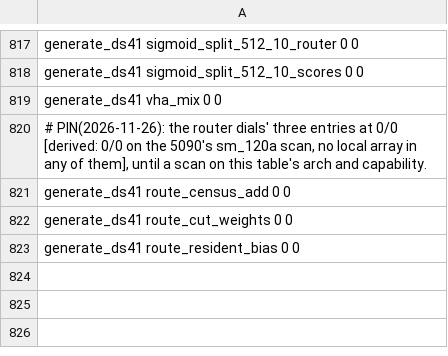
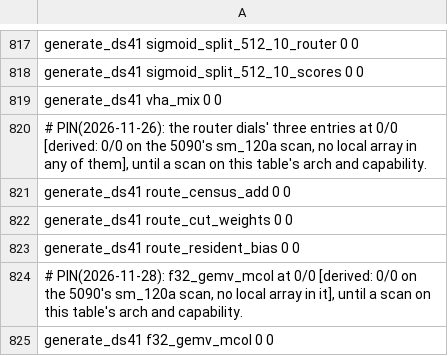
Before and after one commit to midagedev/bloomery, a TSV file: tools/ref/ptx-shapes/sm_121-cc12.1.tsv, drawn as a sheet; only a part is shown, gaps mark what is left out; the diff names each change by its address in the sheet, - before the commit and + after, or states it on an @@ line.

```diff
--- a/tools/ref/ptx-shapes/sm_121-cc12.1.tsv
+++ b/tools/ref/ptx-shapes/sm_121-cc12.1.tsv
+row 824: # PIN(2026-11-28): f32_gemv_mcol at 0/0 [derived: 0/0 on the 5090's sm_120a scan, no local array in it], until a scan on this table's arch and capability.
+row 825: generate_ds41 f32_gemv_mcol 0 0
```
Also changed, not shown: tools/ref/ptx-shapes.tsv, tools/ref/ptx-shapes/sm_120a-cc12.0.tsv, 14 other files.
